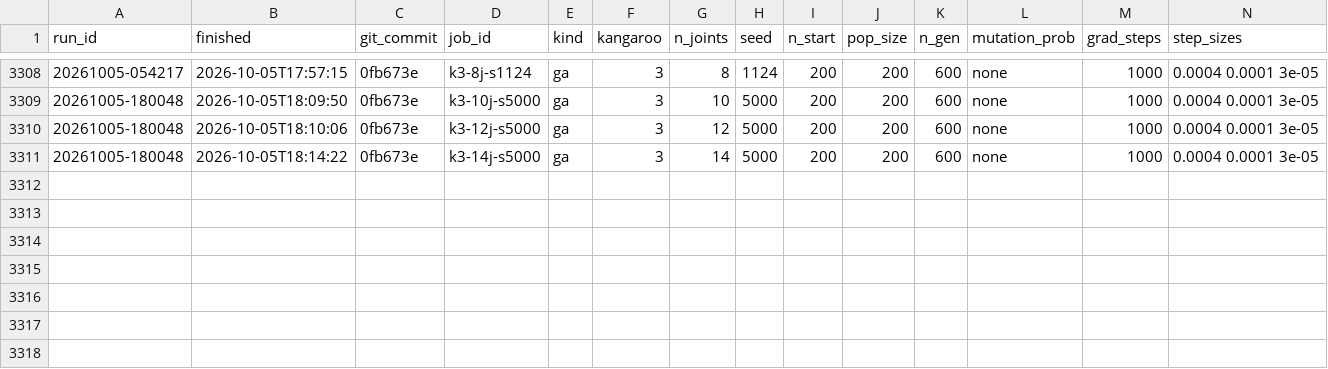
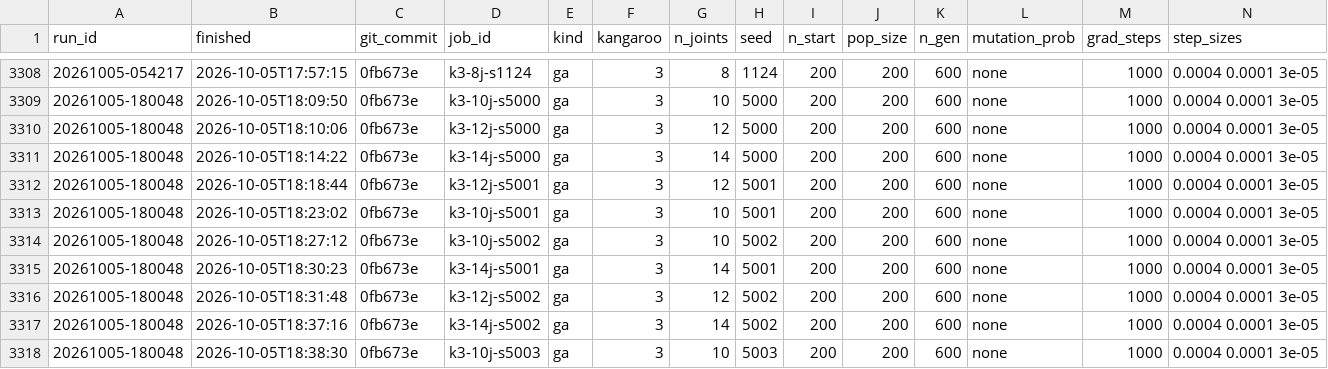
Before and after one commit to Joel-Pederson/2.156-ps1, a CSV file: experiments_jobs.csv, drawn as a sheet; only a part is shown, gaps mark what is left out; rows hold the shown columns only; the diff names each change by its address in the sheet, - before the commit and + after, or states it on an @@ line.

```diff
--- a/experiments_jobs.csv
+++ b/experiments_jobs.csv
+row 3312: 20261005-180048 | 2026-10-05T18:18:44 | 0fb673e | k3-12j-s5001 | ga | 3 | 12 | 5001 | 200 | 200 | 600 | none | 1000 | 0.0004 0.0001 3e-05
+row 3313: 20261005-180048 | 2026-10-05T18:23:02 | 0fb673e | k3-10j-s5001 | ga | 3 | 10 | 5001 | 200 | 200 | 600 | none | 1000 | 0.0004 0.0001 3e-05
+row 3314: 20261005-180048 | 2026-10-05T18:27:12 | 0fb673e | k3-10j-s5002 | ga | 3 | 10 | 5002 | 200 | 200 | 600 | none | 1000 | 0.0004 0.0001 3e-05
+row 3315: 20261005-180048 | 2026-10-05T18:30:23 | 0fb673e | k3-14j-s5001 | ga | 3 | 14 | 5001 | 200 | 200 | 600 | none | 1000 | 0.0004 0.0001 3e-05
+row 3316: 20261005-180048 | 2026-10-05T18:31:48 | 0fb673e | k3-12j-s5002 | ga | 3 | 12 | 5002 | 200 | 200 | 600 | none | 1000 | 0.0004 0.0001 3e-05
+row 3317: 20261005-180048 | 2026-10-05T18:37:16 | 0fb673e | k3-14j-s5002 | ga | 3 | 14 | 5002 | 200 | 200 | 600 | none | 1000 | 0.0004 0.0001 3e-05
+row 3318: 20261005-180048 | 2026-10-05T18:38:30 | 0fb673e | k3-10j-s5003 | ga | 3 | 10 | 5003 | 200 | 200 | 600 | none | 1000 | 0.0004 0.0001 3e-05
```
Also changed, not shown: 12 other files.
